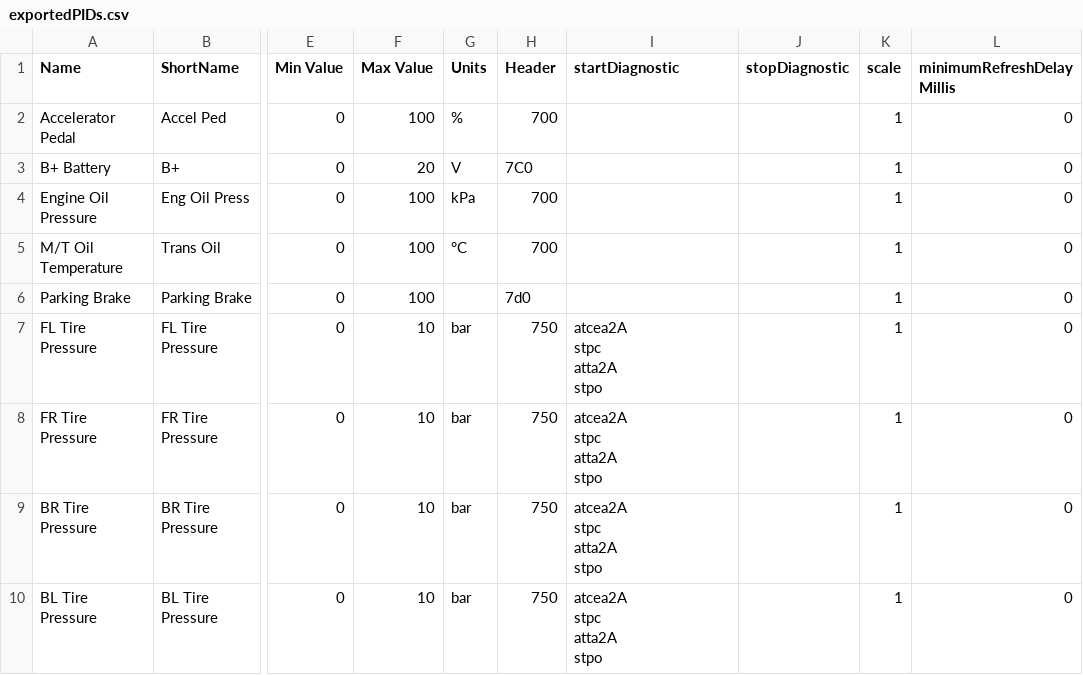
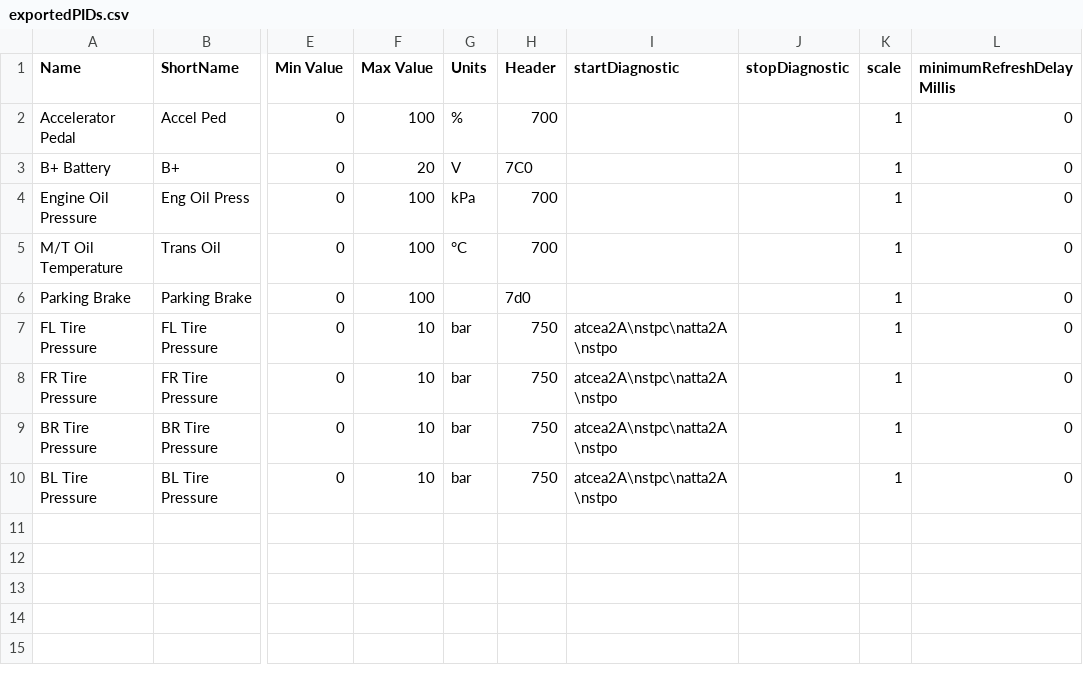
Before and after one commit to 2m/gry, a CSV file: exportedPIDs.csv, drawn as a sheet; only a part is shown, gaps mark what is left out; ↵ is a line break in a cell; the diff names each change by its address in the sheet, - before the commit and + after, or states it on an @@ line.

Commit message:
replace newlines with verbatim

```diff
--- a/exportedPIDs.csv
+++ b/exportedPIDs.csv
-I7:I10 (startDiagnostic): atcea2A ↵ stpc ↵ atta2A ↵ stpo
+I7:I10 (startDiagnostic): atcea2A\nstpc\natta2A\nstpo
```
